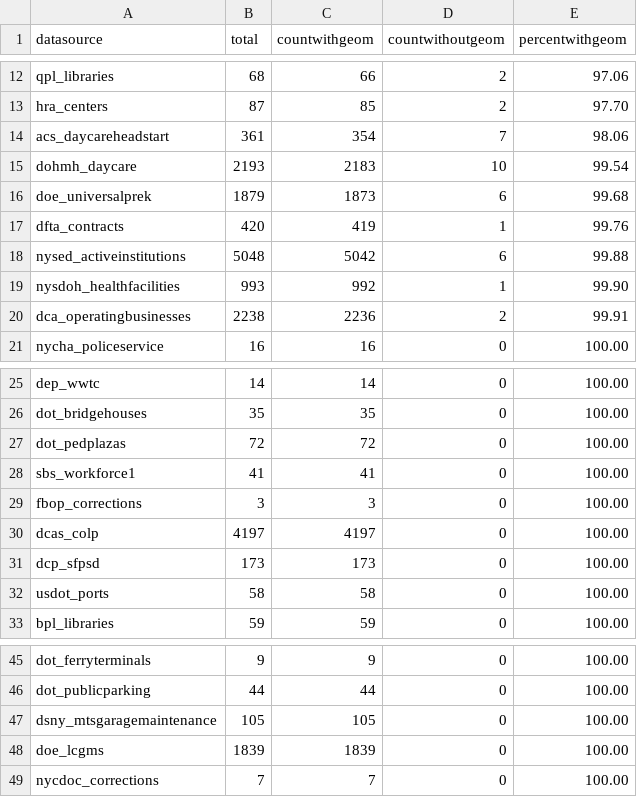
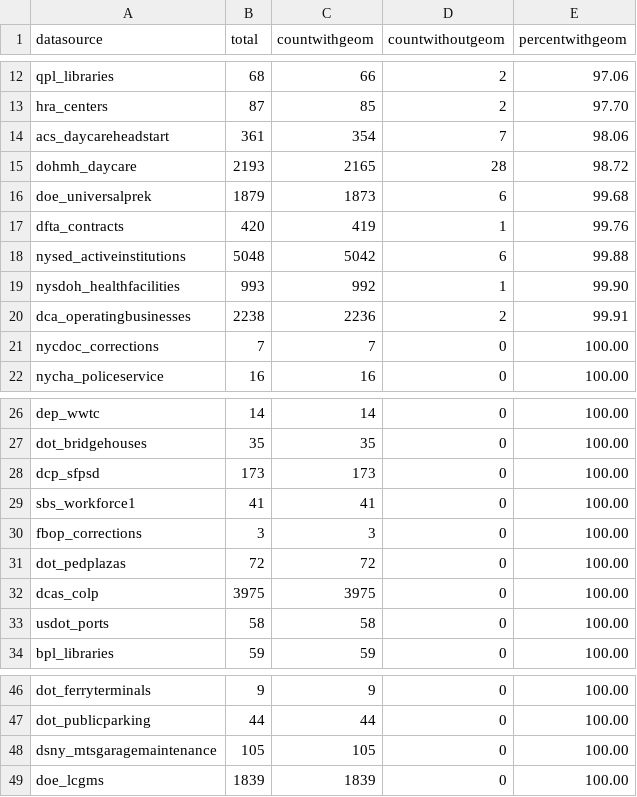
Before and after one commit to NYCPlanning/db-facilities-tmp, a CSV file: output/qc_mapped.csv, drawn as a sheet; only a part is shown, gaps mark what is left out.

```diff
--- a/output/qc_mapped.csv
+++ b/output/qc_mapped.csv
@@ -14,3 +14,3 @@ hra_centers,87,85,2,97.70
 acs_daycareheadstart,361,354,7,98.06
-dohmh_daycare,2193,2183,10,99.54
+dohmh_daycare,2193,2165,28,98.72
 doe_universalprek,1879,1873,6,99.68
@@ -20,2 +20,3 @@ nysdoh_healthfacilities,993,992,1,99.90
 dca_operatingbusinesses,2238,2236,2,99.91
+nycdoc_corrections,7,7,0,100.00
 nycha_policeservice,16,16,0,100.00
@@ -26,7 +27,7 @@ dep_wwtc,14,14,0,100.00
 dot_bridgehouses,35,35,0,100.00
-dot_pedplazas,72,72,0,100.00
+dcp_sfpsd,173,173,0,100.00
 sbs_workforce1,41,41,0,100.00
 fbop_corrections,3,3,0,100.00
-dcas_colp,4197,4197,0,100.00
-dcp_sfpsd,173,173,0,100.00
+dot_pedplazas,72,72,0,100.00
+dcas_colp,3975,3975,0,100.00
 usdot_ports,58,58,0,100.00
@@ -48,2 +49 @@ dsny_mtsgaragemaintenance,105,105,0,100.00
 doe_lcgms,1839,1839,0,100.00
-nycdoc_corrections,7,7,0,100.00
```
Also changed, not shown: output/geo_result.csv, output/qc_classification.csv, 7 other files.
